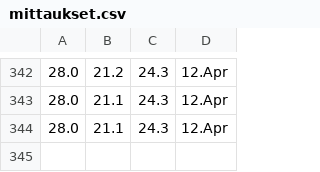
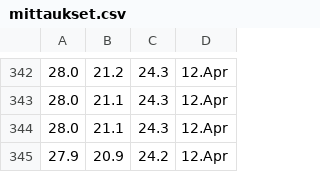
Before and after one commit to Jumppi5/IoT-mittari2, a CSV file: mittaukset.csv, drawn as a sheet; only a part is shown, gaps mark what is left out; the diff names each change by its address in the sheet, - before the commit and + after, or states it on an @@ line.

```diff
--- a/mittaukset.csv
+++ b/mittaukset.csv
+row 345: 27.9 | 20.9 | 24.2 | 12.Apr
```
Also changed, not shown: 1 other file.
